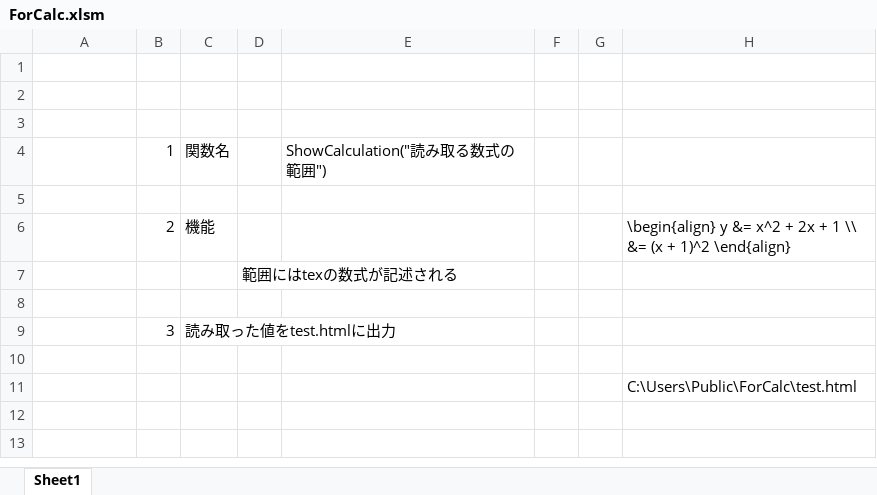
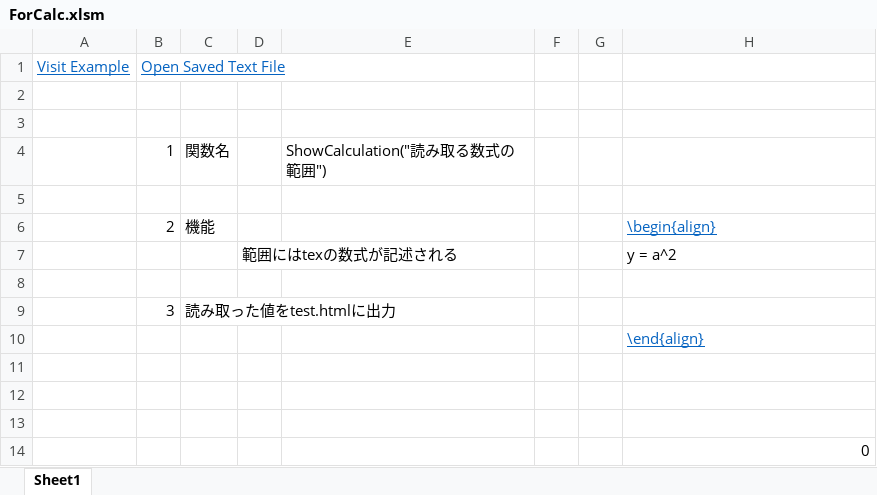
Before and after one commit to yodarjeering/my_program, an Excel workbook: ForCalc.xlsm, sheet Sheet1, drawn as a sheet; values as stored, in another font and other column widths than the file's, no borders; addresses are those after the commit; the diff names each change by its address in the sheet, - before the commit and + after, or states it on an @@ line.

Commit message:
UserForm追加

```diff
--- a/ForCalc.xlsm (sheet Sheet1)
+++ b/ForCalc.xlsm (sheet Sheet1)
-row 1: (empty)
+row 1: Visit Example | Open Saved Text File
-H6: \begin{align} y &= x^2 + 2x + 1 \\ &= (x + 1)^2 \end{align}
+H6: \begin{align}
@@ H6 underline: off → on, text colour: black → #0563C1 @@
-H7: (empty)
+H7: y = a^2
+row 10:  |  |  |  |  |  |  | \end{align}
+row 12: (empty)
+row 13: (empty)
-H14: C:\Users\Public\ForCalc\test.html
+H14: 0
```
Also changed, not shown: 5 other files.
